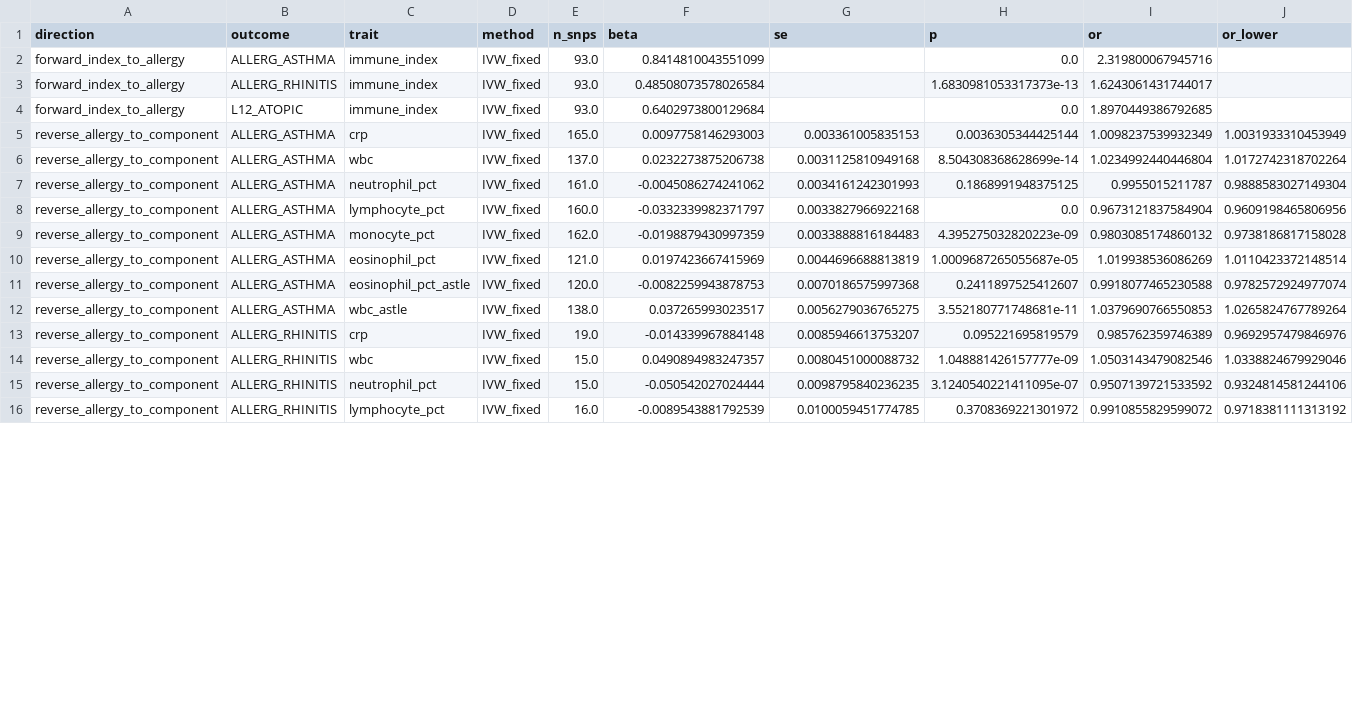
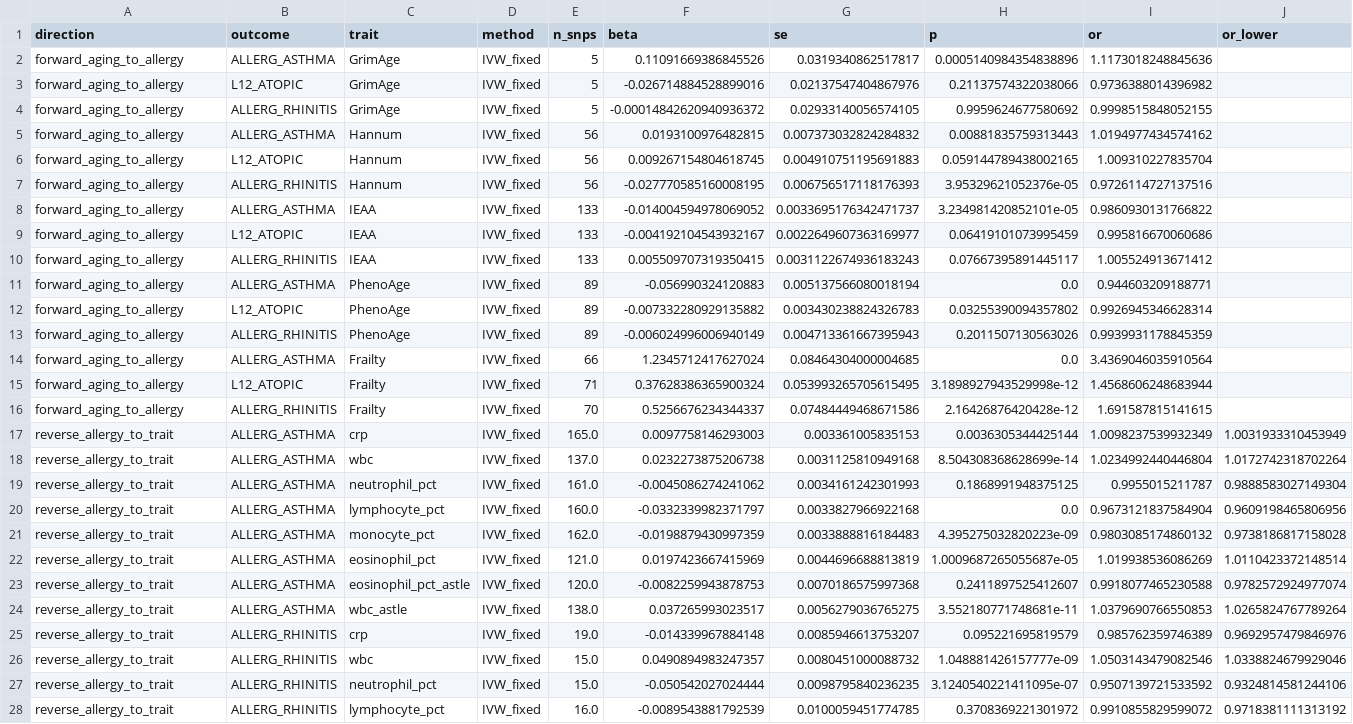
Before and after one commit to wang76qiang/frailty-haematological-ageing-allergy-mr, a CSV file: tables/ST06_r5_bidirectional_matrix.csv, drawn as a sheet; only a part is shown; removed rows and columns are numbered as before the commit, all else as after; rows hold the shown columns only; the diff covers the shown part only; the diff names each change by its address in the sheet, - before the commit and + after, or states it on an @@ line.

Commit message:
R15: update ST06_r5_bidirectional_matrix.csv

```diff
--- a/tables/ST06_r5_bidirectional_matrix.csv
+++ b/tables/ST06_r5_bidirectional_matrix.csv
-row 2: forward_index_to_allergy | ALLERG_ASTHMA | immune_index | IVW_fixed | 93.0 | 0.8414810043551099 |  | 0.0 | 2.319800067945716
-row 3: forward_index_to_allergy | ALLERG_RHINITIS | immune_index | IVW_fixed | 93.0 | 0.48508073578026584 |  | 1.6830981053317373e-13 | 1.6243061431744017
-row 4: forward_index_to_allergy | L12_ATOPIC | immune_index | IVW_fixed | 93.0 | 0.6402973800129684 |  | 0.0 | 1.8970449386792685
+row 2: forward_aging_to_allergy | ALLERG_ASTHMA | GrimAge | IVW_fixed | 5 | 0.11091669386845526 | 0.0319340862517817 | 0.0005140984354838896 | 1.1173018248845636
+row 3: forward_aging_to_allergy | L12_ATOPIC | GrimAge | IVW_fixed | 5 | -0.026714884528899016 | 0.02137547404867976 | 0.21137574322038066 | 0.9736388014396982
+row 4: forward_aging_to_allergy | ALLERG_RHINITIS | GrimAge | IVW_fixed | 5 | -0.00014842620940936372 | 0.02933140056574105 | 0.9959624677580692 | 0.9998515848052155
+row 5: forward_aging_to_allergy | ALLERG_ASTHMA | Hannum | IVW_fixed | 56 | 0.0193100976482815 | 0.007373032824284832 | 0.00881835759313443 | 1.0194977434574162
+row 6: forward_aging_to_allergy | L12_ATOPIC | Hannum | IVW_fixed | 56 | 0.009267154804618745 | 0.004910751195691883 | 0.059144789438002165 | 1.009310227835704
+row 7: forward_aging_to_allergy | ALLERG_RHINITIS | Hannum | IVW_fixed | 56 | -0.027770585160008195 | 0.006756517118176393 | 3.95329621052376e-05 | 0.9726114727137516
+row 8: forward_aging_to_allergy | ALLERG_ASTHMA | IEAA | IVW_fixed | 133 | -0.014004594978069052 | 0.0033695176342471737 | 3.234981420852101e-05 | 0.9860930131766822
+row 9: forward_aging_to_allergy | L12_ATOPIC | IEAA | IVW_fixed | 133 | -0.004192104543932167 | 0.0022649607363169977 | 0.06419101073995459 | 0.995816670060686
+row 10: forward_aging_to_allergy | ALLERG_RHINITIS | IEAA | IVW_fixed | 133 | 0.005509707319350415 | 0.0031122674936183243 | 0.07667395891445117 | 1.005524913671412
+row 11: forward_aging_to_allergy | ALLERG_ASTHMA | PhenoAge | IVW_fixed | 89 | -0.056990324120883 | 0.005137566080018194 | 0.0 | 0.944603209188771
+row 12: forward_aging_to_allergy | L12_ATOPIC | PhenoAge | IVW_fixed | 89 | -0.007332280929135882 | 0.003430238824326783 | 0.03255390094357802 | 0.9926945346628314
+row 13: forward_aging_to_allergy | ALLERG_RHINITIS | PhenoAge | IVW_fixed | 89 | -0.006024996006940149 | 0.004713361667395943 | 0.2011507130563026 | 0.9939931178845359
+row 14: forward_aging_to_allergy | ALLERG_ASTHMA | Frailty | IVW_fixed | 66 | 1.2345712417627024 | 0.08464304000004685 | 0.0 | 3.4369046035910564
+row 15: forward_aging_to_allergy | L12_ATOPIC | Frailty | IVW_fixed | 71 | 0.37628386365900324 | 0.053993265705615495 | 3.1898927943529998e-12 | 1.4568606248683944
+row 16: forward_aging_to_allergy | ALLERG_RHINITIS | Frailty | IVW_fixed | 70 | 0.5256676234344337 | 0.07484449468671586 | 2.16426876420428e-12 | 1.691587815141615
-A17:A28 (direction): reverse_allergy_to_component
+A17:A28 (direction): reverse_allergy_to_trait
```
Also changed, not shown: 12 edited cells elsewhere in this file.
